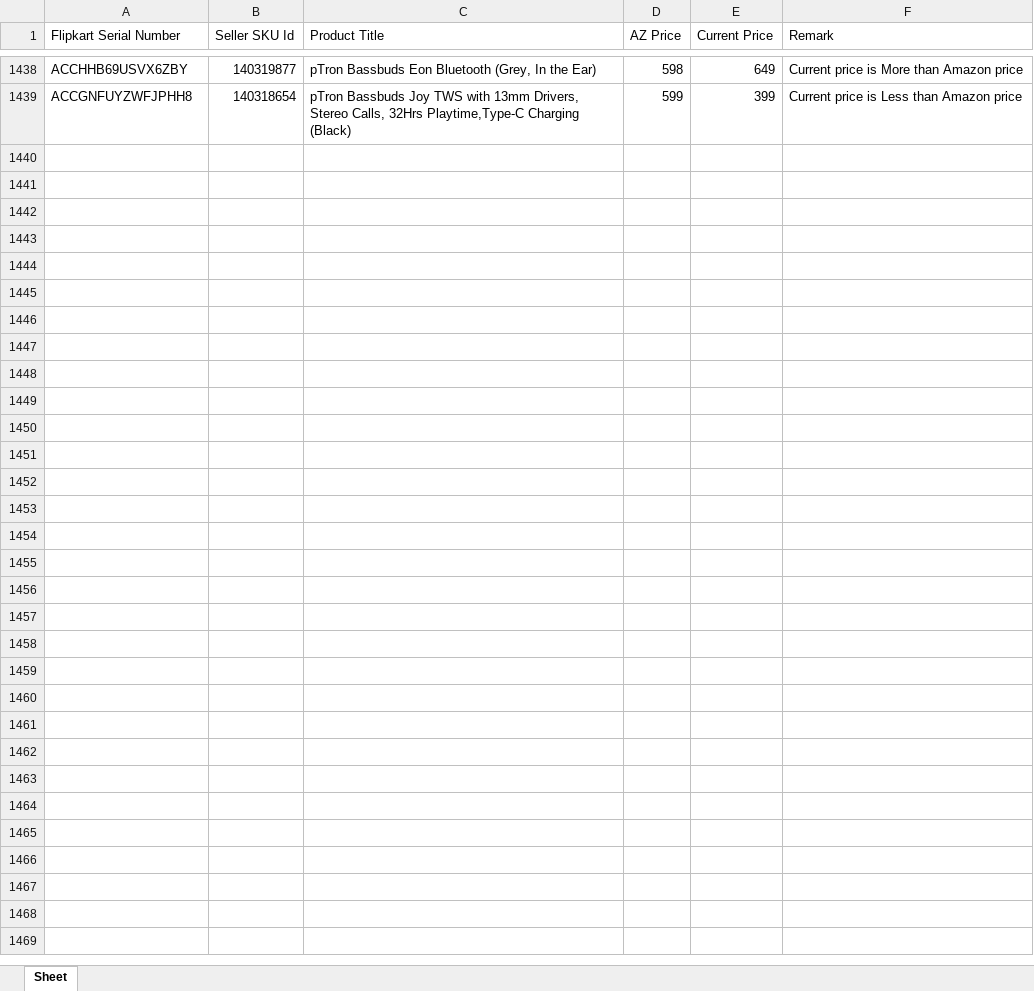
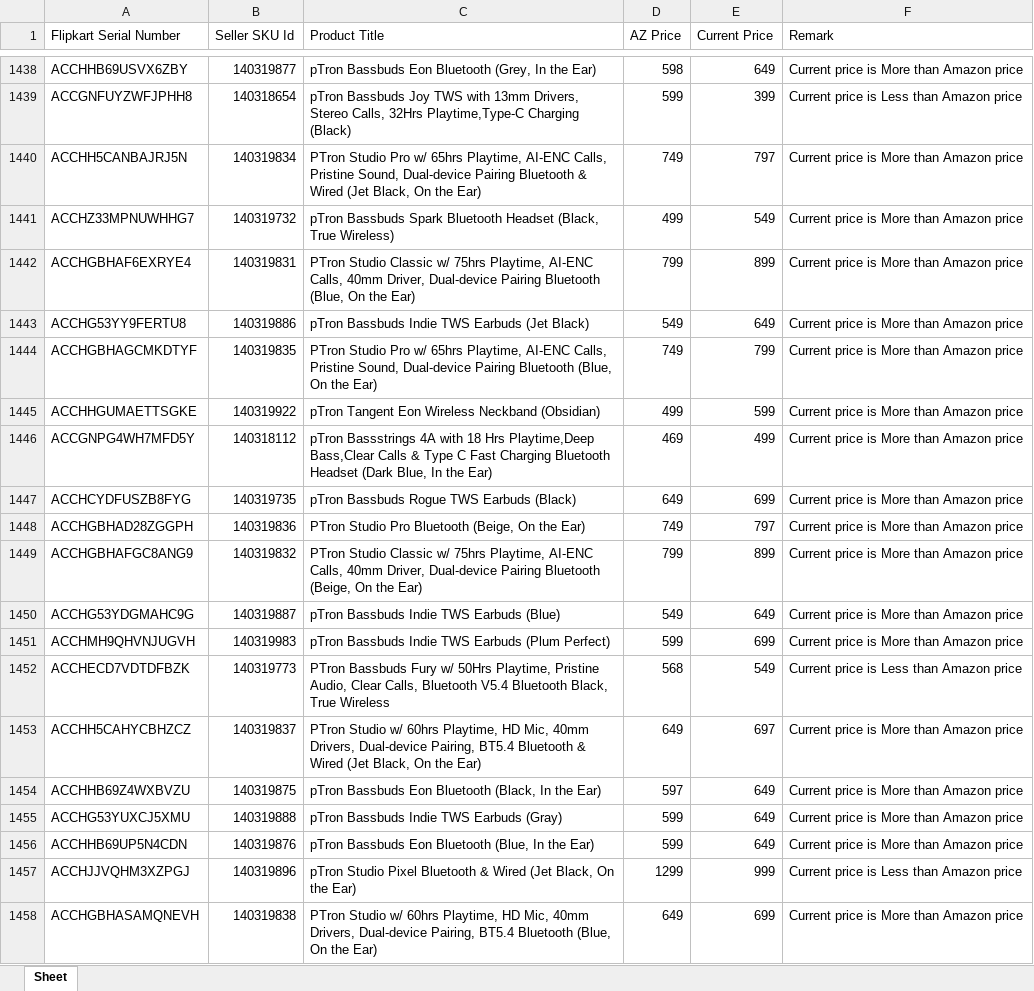
Before and after one commit to saiallaturthi/flipkart_prices, an Excel workbook: PA.xlsx, sheet Sheet, drawn as a sheet; only a part is shown, gaps mark what is left out; values as stored, in another font and other column widths than the file's, no borders; the diff covers the shown part only; the diff names each change by its address in the sheet, - before the commit and + after, or states it on an @@ line.

```diff
--- a/PA.xlsx (sheet Sheet)
+++ b/PA.xlsx (sheet Sheet)
+row 1440: ACCHH5CANBAJRJ5N | 140319834 | PTron Studio Pro w/ 65hrs Playtime, AI-ENC Calls, Pristine Sound, Dual-device Pairing Bluetooth & Wired (Jet Black, On the Ear) | 749 | 797 | Current price is More than Amazon price
+row 1441: ACCHZ33MPNUWHHG7 | 140319732 | pTron Bassbuds Spark Bluetooth Headset (Black, True Wireless) | 499 | 549 | Current price is More than Amazon price
+row 1442: ACCHGBHAF6EXRYE4 | 140319831 | PTron Studio Classic w/ 75hrs Playtime, AI-ENC Calls, 40mm Driver, Dual-device Pairing Bluetooth (Blue, On the Ear) | 799 | 899 | Current price is More than Amazon price
+row 1443: ACCHG53YY9FERTU8 | 140319886 | pTron Bassbuds Indie TWS Earbuds (Jet Black) | 549 | 649 | Current price is More than Amazon price
+row 1444: ACCHGBHAGCMKDTYF | 140319835 | PTron Studio Pro w/ 65hrs Playtime, AI-ENC Calls, Pristine Sound, Dual-device Pairing Bluetooth (Blue, On the Ear) | 749 | 799 | Current price is More than Amazon price
+row 1445: ACCHHGUMAETTSGKE | 140319922 | pTron Tangent Eon Wireless Neckband (Obsidian) | 499 | 599 | Current price is More than Amazon price
+row 1446: ACCGNPG4WH7MFD5Y | 140318112 | pTron Bassstrings 4A with 18 Hrs Playtime,Deep Bass,Clear Calls & Type C Fast Charging Bluetooth Headset (Dark Blue, In the Ear) | 469 | 499 | Current price is More than Amazon price
+row 1447: ACCHCYDFUSZB8FYG | 140319735 | pTron Bassbuds Rogue TWS Earbuds (Black) | 649 | 699 | Current price is More than Amazon price
+row 1448: ACCHGBHAD28ZGGPH | 140319836 | PTron Studio Pro Bluetooth (Beige, On the Ear) | 749 | 797 | Current price is More than Amazon price
+row 1449: ACCHGBHAFGC8ANG9 | 140319832 | PTron Studio Classic w/ 75hrs Playtime, AI-ENC Calls, 40mm Driver, Dual-device Pairing Bluetooth (Beige, On the Ear) | 799 | 899 | Current price is More than Amazon price
+row 1450: ACCHG53YDGMAHC9G | 140319887 | pTron Bassbuds Indie TWS Earbuds (Blue) | 549 | 649 | Current price is More than Amazon price
+row 1451: ACCHMH9QHVNJUGVH | 140319983 | pTron Bassbuds Indie TWS Earbuds (Plum Perfect) | 599 | 699 | Current price is More than Amazon price
+row 1452: ACCHECD7VDTDFBZK | 140319773 | PTron Bassbuds Fury w/ 50Hrs Playtime, Pristine Audio, Clear Calls, Bluetooth V5.4 Bluetooth Black, True Wireless | 568 | 549 | Current price is Less than Amazon price
+row 1453: ACCHH5CAHYCBHZCZ | 140319837 | PTron Studio w/ 60hrs Playtime, HD Mic, 40mm Drivers, Dual-device Pairing, BT5.4 Bluetooth & Wired (Jet Black, On the Ear) | 649 | 697 | Current price is More than Amazon price
+row 1454: ACCHHB69Z4WXBVZU | 140319875 | pTron Bassbuds Eon Bluetooth (Black, In the Ear) | 597 | 649 | Current price is More than Amazon price
+row 1455: ACCHG53YUXCJ5XMU | 140319888 | pTron Bassbuds Indie TWS Earbuds (Gray) | 599 | 649 | Current price is More than Amazon price
+row 1456: ACCHHB69UP5N4CDN | 140319876 | pTron Bassbuds Eon Bluetooth (Blue, In the Ear) | 599 | 649 | Current price is More than Amazon price
+row 1457: ACCHJJVQHM3XZPGJ | 140319896 | pTron Studio Pixel Bluetooth & Wired (Jet Black, On the Ear) | 1299 | 999 | Current price is Less than Amazon price
+row 1458: ACCHGBHASAMQNEVH | 140319838 | PTron Studio w/ 60hrs Playtime, HD Mic, 40mm Drivers, Dual-device Pairing, BT5.4 Bluetooth (Blue, On the Ear) | 649 | 699 | Current price is More than Amazon price
```
Also changed, not shown: 9 added rows elsewhere in this sheet, FK Walkthrough 11th aug.xlsx, HA.xlsx, 3 other files.
